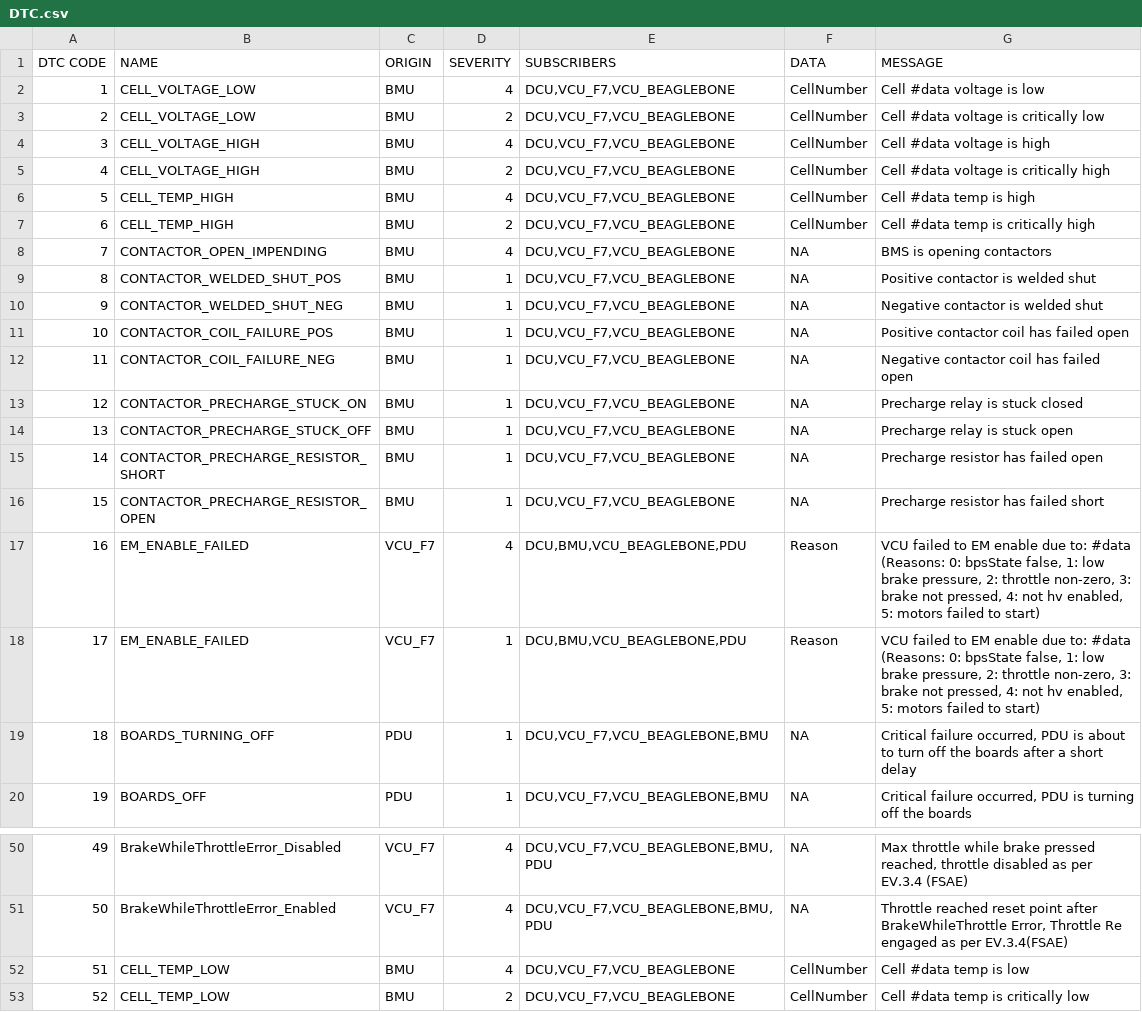
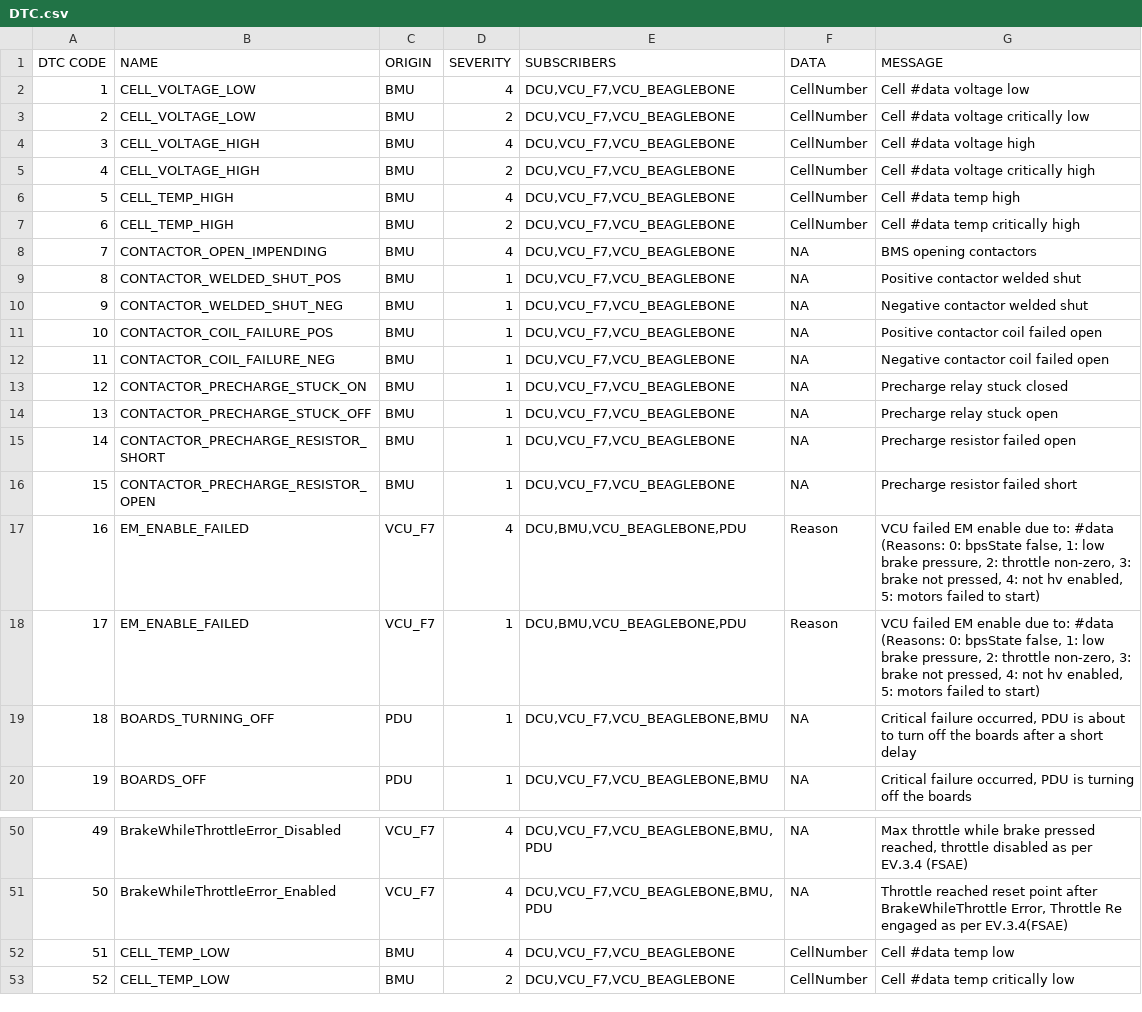
Before and after one commit to UWaterloo-Formula-Electric/firmware, a CSV file: common/Data/DTC.csv, drawn as a sheet; only a part is shown, gaps mark what is left out.

Commit message:
Shorten DTC messages more

```diff
--- a/common/Data/DTC.csv
+++ b/common/Data/DTC.csv
@@ -1,19 +1,19 @@
 DTC CODE,NAME,ORIGIN,SEVERITY,SUBSCRIBERS,DATA,MESSAGE
-1,CELL_VOLTAGE_LOW,BMU,4,"DCU,VCU_F7,VCU_BEAGLEBONE",CellNumber,Cell #data voltage is low
-2,CELL_VOLTAGE_LOW,BMU,2,"DCU,VCU_F7,VCU_BEAGLEBONE",CellNumber,Cell #data voltage is critically low
-3,CELL_VOLTAGE_HIGH,BMU,4,"DCU,VCU_F7,VCU_BEAGLEBONE",CellNumber,Cell #data voltage is high
-4,CELL_VOLTAGE_HIGH,BMU,2,"DCU,VCU_F7,VCU_BEAGLEBONE",CellNumber,Cell #data voltage is critically high
-5,CELL_TEMP_HIGH,BMU,4,"DCU,VCU_F7,VCU_BEAGLEBONE",CellNumber,Cell #data temp is high
-6,CELL_TEMP_HIGH,BMU,2,"DCU,VCU_F7,VCU_BEAGLEBONE",CellNumber,Cell #data temp is critically high
-7,CONTACTOR_OPEN_IMPENDING,BMU,4,"DCU,VCU_F7,VCU_BEAGLEBONE",NA,BMS is opening contactors
-8,CONTACTOR_WELDED_SHUT_POS,BMU,1,"DCU,VCU_F7,VCU_BEAGLEBONE",NA,Positive contactor is welded shut
-9,CONTACTOR_WELDED_SHUT_NEG,BMU,1,"DCU,VCU_F7,VCU_BEAGLEBONE",NA,Negative contactor is welded shut
-10,CONTACTOR_COIL_FAILURE_POS,BMU,1,"DCU,VCU_F7,VCU_BEAGLEBONE",NA,Positive contactor coil has failed open
-11,CONTACTOR_COIL_FAILURE_NEG,BMU,1,"DCU,VCU_F7,VCU_BEAGLEBONE",NA,Negative contactor coil has failed open
-12,CONTACTOR_PRECHARGE_STUCK_ON,BMU,1,"DCU,VCU_F7,VCU_BEAGLEBONE",NA,Precharge relay is stuck closed
-13,CONTACTOR_PRECHARGE_STUCK_OFF,BMU,1,"DCU,VCU_F7,VCU_BEAGLEBONE",NA,Precharge relay is stuck open
-14,CONTACTOR_PRECHARGE_RESISTOR_SHORT,BMU,1,"DCU,VCU_F7,VCU_BEAGLEBONE",NA,Precharge resistor has failed open
-15,CONTACTOR_PRECHARGE_RESISTOR_OPEN,BMU,1,"DCU,VCU_F7,VCU_BEAGLEBONE",NA,Precharge resistor has failed short
-16,EM_ENABLE_FAILED,VCU_F7,4,"DCU,BMU,VCU_BEAGLEBONE,PDU",Reason,"VCU failed to EM enable due to: #data (Reasons: 0: bpsState false, 1: low brake pressure, 2: throttle non-zero, 3: brake not pressed, 4: not hv enabled, 5: motors failed to start)"
-17,EM_ENABLE_FAILED,VCU_F7,1,"DCU,BMU,VCU_BEAGLEBONE,PDU",Reason,"VCU failed to EM enable due to: #data (Reasons: 0: bpsState false, 1: low brake pressure, 2: throttle non-zero, 3: brake not pressed, 4: not hv enabled, 5: motors failed to start)"
+1,CELL_VOLTAGE_LOW,BMU,4,"DCU,VCU_F7,VCU_BEAGLEBONE",CellNumber,Cell #data voltage low
+2,CELL_VOLTAGE_LOW,BMU,2,"DCU,VCU_F7,VCU_BEAGLEBONE",CellNumber,Cell #data voltage critically low
+3,CELL_VOLTAGE_HIGH,BMU,4,"DCU,VCU_F7,VCU_BEAGLEBONE",CellNumber,Cell #data voltage high
+4,CELL_VOLTAGE_HIGH,BMU,2,"DCU,VCU_F7,VCU_BEAGLEBONE",CellNumber,Cell #data voltage critically high
+5,CELL_TEMP_HIGH,BMU,4,"DCU,VCU_F7,VCU_BEAGLEBONE",CellNumber,Cell #data temp high
+6,CELL_TEMP_HIGH,BMU,2,"DCU,VCU_F7,VCU_BEAGLEBONE",CellNumber,Cell #data temp critically high
+7,CONTACTOR_OPEN_IMPENDING,BMU,4,"DCU,VCU_F7,VCU_BEAGLEBONE",NA,BMS opening contactors
+8,CONTACTOR_WELDED_SHUT_POS,BMU,1,"DCU,VCU_F7,VCU_BEAGLEBONE",NA,Positive contactor welded shut
+9,CONTACTOR_WELDED_SHUT_NEG,BMU,1,"DCU,VCU_F7,VCU_BEAGLEBONE",NA,Negative contactor welded shut
+10,CONTACTOR_COIL_FAILURE_POS,BMU,1,"DCU,VCU_F7,VCU_BEAGLEBONE",NA,Positive contactor coil failed open
+11,CONTACTOR_COIL_FAILURE_NEG,BMU,1,"DCU,VCU_F7,VCU_BEAGLEBONE",NA,Negative contactor coil failed open
+12,CONTACTOR_PRECHARGE_STUCK_ON,BMU,1,"DCU,VCU_F7,VCU_BEAGLEBONE",NA,Precharge relay stuck closed
+13,CONTACTOR_PRECHARGE_STUCK_OFF,BMU,1,"DCU,VCU_F7,VCU_BEAGLEBONE",NA,Precharge relay stuck open
+14,CONTACTOR_PRECHARGE_RESISTOR_SHORT,BMU,1,"DCU,VCU_F7,VCU_BEAGLEBONE",NA,Precharge resistor failed open
+15,CONTACTOR_PRECHARGE_RESISTOR_OPEN,BMU,1,"DCU,VCU_F7,VCU_BEAGLEBONE",NA,Precharge resistor failed short
+16,EM_ENABLE_FAILED,VCU_F7,4,"DCU,BMU,VCU_BEAGLEBONE,PDU",Reason,"VCU failed EM enable due to: #data (Reasons: 0: bpsState false, 1: low brake pressure, 2: throttle non-zero, 3: brake not pressed, 4: not hv enabled, 5: motors failed to start)"
+17,EM_ENABLE_FAILED,VCU_F7,1,"DCU,BMU,VCU_BEAGLEBONE,PDU",Reason,"VCU failed EM enable due to: #data (Reasons: 0: bpsState false, 1: low brake pressure, 2: throttle non-zero, 3: brake not pressed, 4: not hv enabled, 5: motors failed to start)"
 18,BOARDS_TURNING_OFF,PDU,1,"DCU,VCU_F7,VCU_BEAGLEBONE,BMU",NA,"Critical failure occurred, PDU is about to turn off the boards after a short delay"
@@ -51,3 +51,3 @@ DTC CODE,NAME,ORIGIN,SEVERITY,SUBSCRIBERS,DATA,MESSAGE
 50,BrakeWhileThrottleError_Enabled,VCU_F7,4,"DCU,VCU_F7,VCU_BEAGLEBONE,BMU,PDU",NA,"Throttle reached reset point after BrakeWhileThrottle Error, Throttle Re engaged as per EV.3.4(FSAE)"
-51,CELL_TEMP_LOW,BMU,4,"DCU,VCU_F7,VCU_BEAGLEBONE",CellNumber,Cell #data temp is low
-52,CELL_TEMP_LOW,BMU,2,"DCU,VCU_F7,VCU_BEAGLEBONE",CellNumber,Cell #data temp is critically low
+51,CELL_TEMP_LOW,BMU,4,"DCU,VCU_F7,VCU_BEAGLEBONE",CellNumber,Cell #data temp low
+52,CELL_TEMP_LOW,BMU,2,"DCU,VCU_F7,VCU_BEAGLEBONE",CellNumber,Cell #data temp critically low
```
